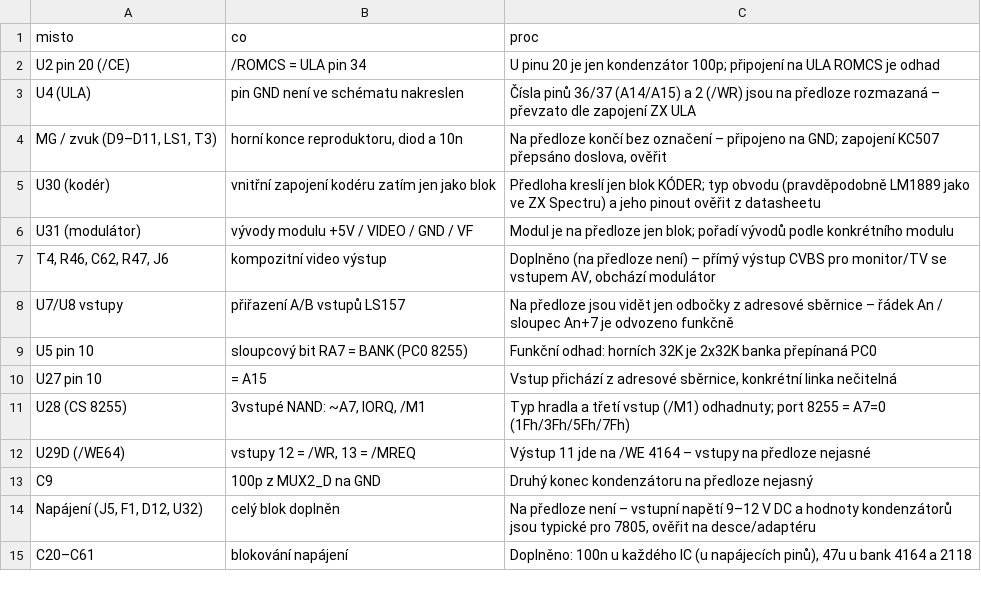
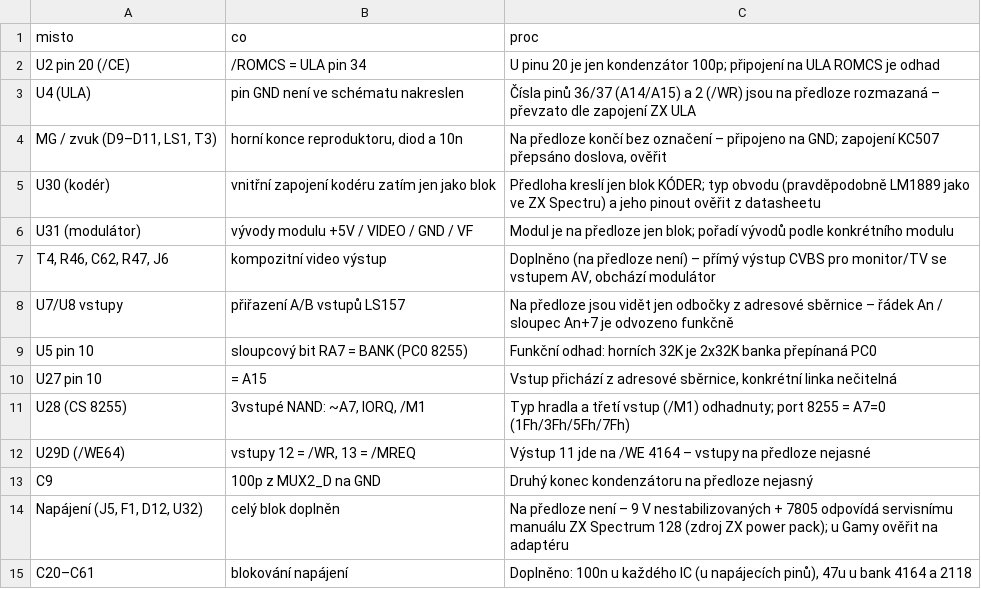
Before and after one commit to Micha741/Micha741, a CSV file: hardware/didaktik-gama/k_overeni.csv, drawn as a sheet.

```diff
--- a/hardware/didaktik-gama/k_overeni.csv
+++ b/hardware/didaktik-gama/k_overeni.csv
@@ -13,3 +13,3 @@ U29D (/WE64),"vstupy 12 = /WR, 13 = /MREQ",Výstup 11 jde na /WE 4164 – vstupy
 C9,100p z MUX2_D na GND,Druhý konec kondenzátoru na předloze nejasný
-"Napájení (J5, F1, D12, U32)",celý blok doplněn,"Na předloze není – vstupní napětí 9–12 V DC a hodnoty kondenzátorů jsou typické pro 7805, ověřit na desce/adaptéru"
+"Napájení (J5, F1, D12, U32)",celý blok doplněn,Na předloze není – 9 V nestabilizovaných + 7805 odpovídá servisnímu manuálu ZX Spectrum 128 (zdroj ZX power pack); u Gamy ověřit na adaptéru
 C20–C61,blokování napájení,"Doplněno: 100n u každého IC (u napájecích pinů), 47u u bank 4164 a 2118"
```
Also changed, not shown: 4 other files.
